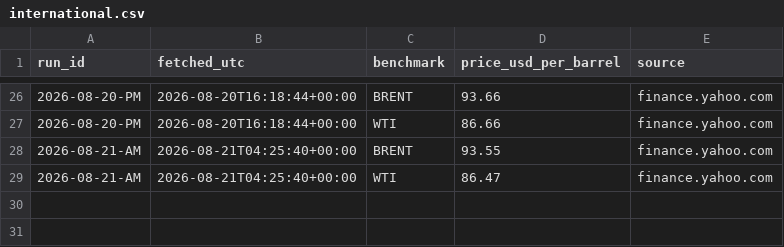
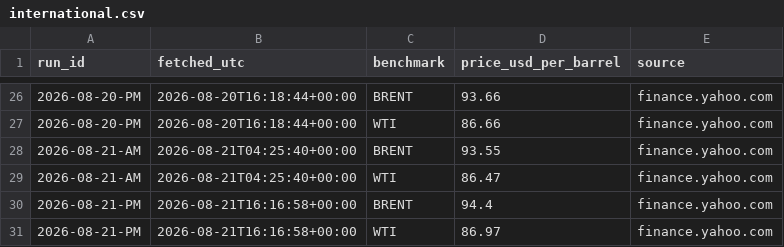
Before and after one commit to UrsaCode/oilprice, a CSV file: data/csv/international.csv, drawn as a sheet; only a part is shown, gaps mark what is left out; the diff names each change by its address in the sheet, - before the commit and + after, or states it on an @@ line.

```diff
--- a/data/csv/international.csv
+++ b/data/csv/international.csv
+row 30: 2026-08-21-PM | 2026-08-21T16:16:58+00:00 | BRENT | 94.4 | finance.yahoo.com
+row 31: 2026-08-21-PM | 2026-08-21T16:16:58+00:00 | WTI | 86.97 | finance.yahoo.com
```
Also changed, not shown: 3 other files.
